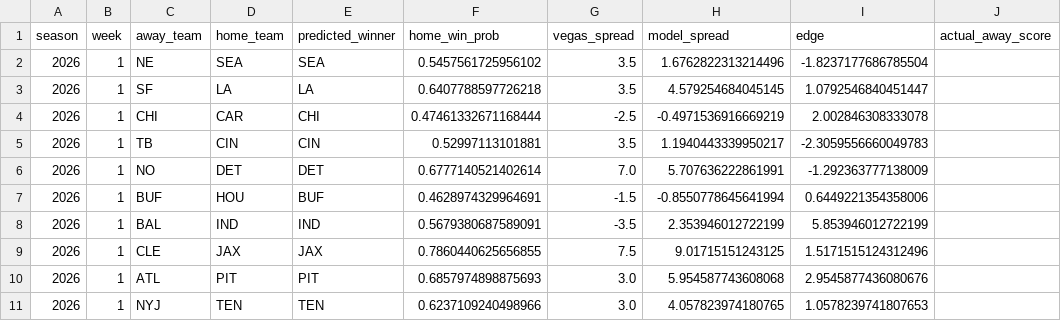
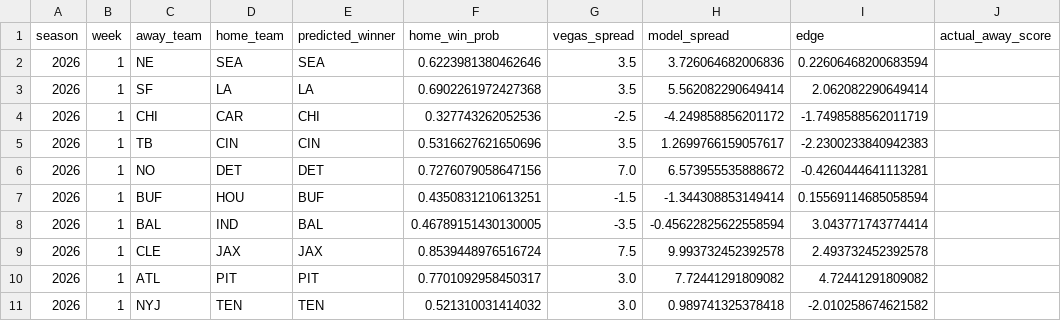
Before and after one commit to lsteellm29-coder/nfl-predictor, a CSV file: logs/season_results.csv, drawn as a sheet; only a part is shown; the diff covers the shown part only; the diff names each change by its address in the sheet, - before the commit and + after, or states it on an @@ line.

Commit message:
Add Phase 2 (Elo ratings) + Phase 3 (XGBoost)
model/elo.py: standard FiveThirtyEight-style NFL Elo (1500 start, K=20,
+55 home field, margin-of-victory multiplier, 1/3 season-to-season
regression toward the mean). Backfilled across 2016-2025 and added as
elo_diff.

Elo alone is a strong signal (64.4% naive accuracy), but adding it to the
logistic regression actually hurt holdout accuracy (63.5% -> 61.8%) --
it's heavily collinear with the existing rolling stats (0.66 corr with
points-for-diff, 0.65 with EPA-diff), which destabilizes a linear model's
coefficients.

That's exactly what Phase 3 was for: XGBoost handles correlated features
far better than linear regression. Trained logistic/XGBoost/ensemble side
by side on the same feature set and picked the winner by holdout accuracy.
XGBoost won at 63.9%, beating both the ensemble (63.5%) and logistic alone
(61.8%) -- confirming Elo's signal is real, it just needed a model that
could use it without the multicollinearity penalty.

Explanation logic now branches by model type: XGBoost's native
pred_contribs=True gives exact per-feature SHAP contributions (not an
approximation) in place of logistic regression's coefficients.

```diff
--- a/logs/season_results.csv
+++ b/logs/season_results.csv
-F2 (home_win_prob): 0.5457561725956102
+F2 (home_win_prob): 0.6223981380462646
-H2 (model_spread): 1.6762822313214496
+H2 (model_spread): 3.726064682006836
-I2 (edge): -1.8237177686785504
+I2 (edge): 0.22606468200683594
-F3 (home_win_prob): 0.6407788597726218
+F3 (home_win_prob): 0.6902261972427368
-H3 (model_spread): 4.579254684045145
+H3 (model_spread): 5.562082290649414
-I3 (edge): 1.0792546840451447
+I3 (edge): 2.062082290649414
-F4 (home_win_prob): 0.47461332671168444
+F4 (home_win_prob): 0.327743262052536
-H4 (model_spread): -0.4971536916669219
+H4 (model_spread): -4.249858856201172
-I4 (edge): 2.002846308333078
+I4 (edge): -1.7498588562011719
-F5 (home_win_prob): 0.52997113101881
+F5 (home_win_prob): 0.5316627621650696
-H5 (model_spread): 1.1940443339950217
+H5 (model_spread): 1.2699766159057617
-I5 (edge): -2.3059556660049783
+I5 (edge): -2.2300233840942383
-F6 (home_win_prob): 0.6777140521402614
+F6 (home_win_prob): 0.7276079058647156
-H6 (model_spread): 5.707636222861991
+H6 (model_spread): 6.573955535888672
-I6 (edge): -1.292363777138009
+I6 (edge): -0.4260444641113281
-F7 (home_win_prob): 0.4628974329964691
+F7 (home_win_prob): 0.4350831210613251
-H7 (model_spread): -0.8550778645641994
+H7 (model_spread): -1.344308853149414
-I7 (edge): 0.6449221354358006
+I7 (edge): 0.15569114685058594
-E8 (predicted_winner): IND
+E8 (predicted_winner): BAL
-F8 (home_win_prob): 0.5679380687589091
+F8 (home_win_prob): 0.46789151430130005
-H8 (model_spread): 2.353946012722199
+H8 (model_spread): -0.45622825622558594
-I8 (edge): 5.853946012722199
+I8 (edge): 3.043771743774414
-F9 (home_win_prob): 0.7860440625656855
+F9 (home_win_prob): 0.8539448976516724
-H9 (model_spread): 9.01715151243125
+H9 (model_spread): 9.993732452392578
-I9 (edge): 1.5171515124312496
+I9 (edge): 2.493732452392578
-F10 (home_win_prob): 0.6857974898875693
+F10 (home_win_prob): 0.7701092958450317
-H10 (model_spread): 5.954587743608068
+H10 (model_spread): 7.72441291809082
-I10 (edge): 2.9545877436080676
+I10 (edge): 4.72441291809082
-F11 (home_win_prob): 0.6237109240498966
+F11 (home_win_prob): 0.521310031414032
-H11 (model_spread): 4.057823974180765
+H11 (model_spread): 0.989741325378418
-I11 (edge): 1.0578239741807653
+I11 (edge): -2.010258674621582
```
Also changed, not shown: 18 edited cells elsewhere in this file, 5 other files.
